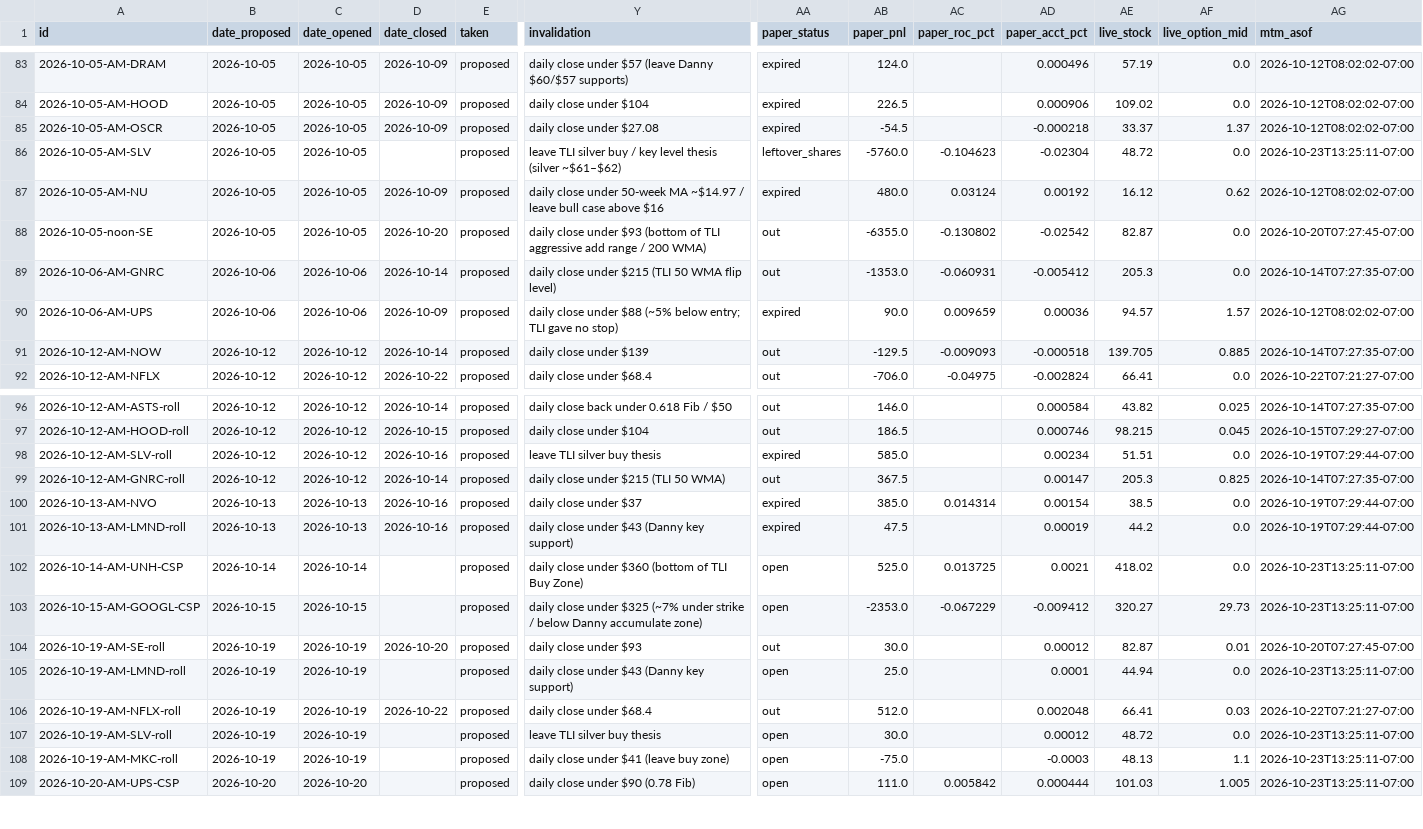
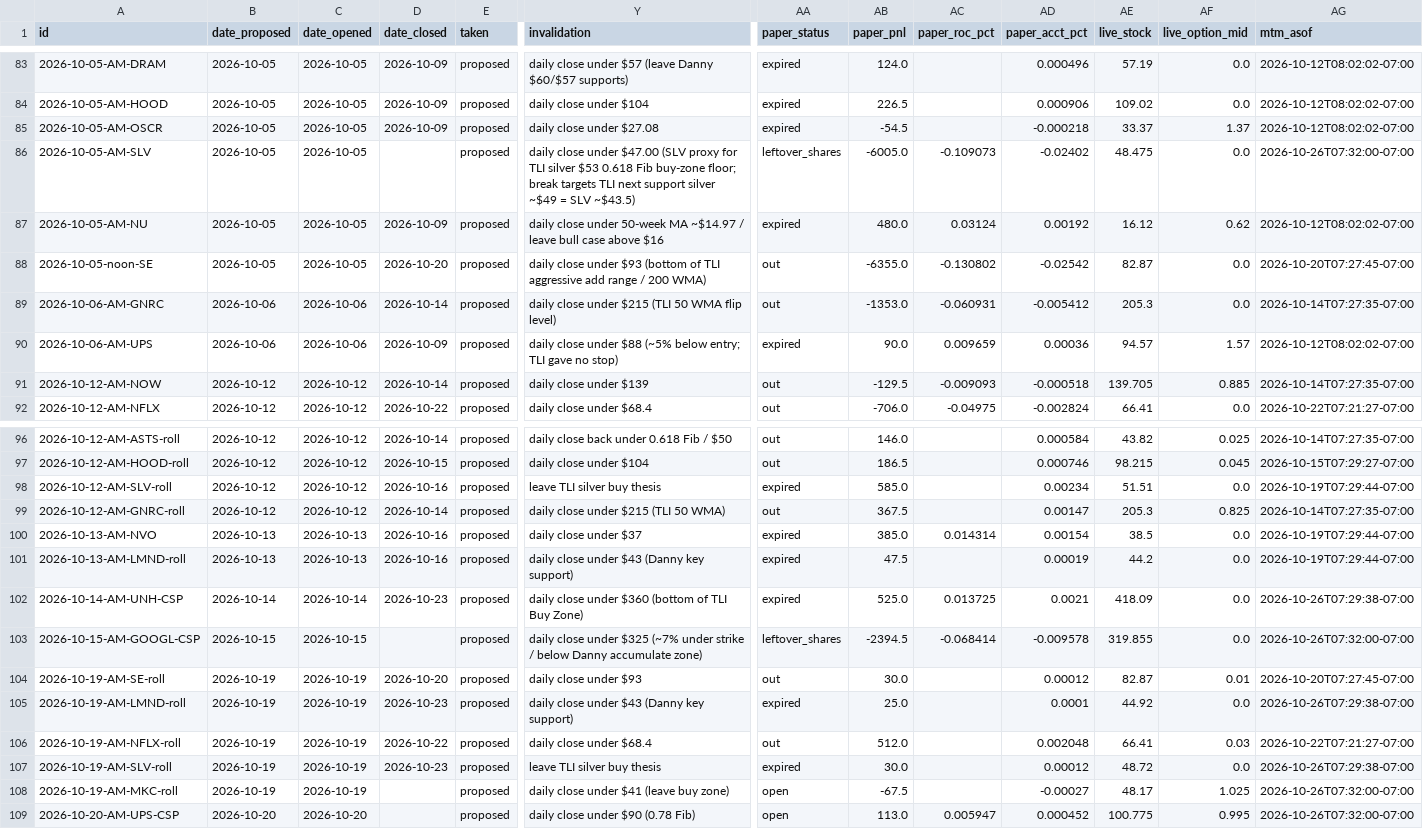
Before and after one commit to JesseHart22/stocktimus-paper, a CSV file: trade-tracker.csv, drawn as a sheet; only a part is shown, gaps mark what is left out; the diff covers the shown part only; the diff names each change by its address in the sheet, - before the commit and + after, or states it on an @@ line.

Commit message:
Stocktimus Oct 26 AM book: Oct 23 settlement, GOOGL/LMND rolls, UNH Nov20 360P CSP

```diff
--- a/trade-tracker.csv
+++ b/trade-tracker.csv
-Y86 (invalidation): leave TLI silver buy / key level thesis (silver ~$61–$62)
+Y86 (invalidation): daily close under $47.00 (SLV proxy for TLI silver $53 0.618 Fib buy-zone floor; break targets TLI next support silver ~$49 = SLV ~$43.5)
-AB86 (paper_pnl): -5760.0
+AB86 (paper_pnl): -6005.0
-AC86 (paper_roc_pct): -0.104623
+AC86 (paper_roc_pct): -0.109073
-AD86 (paper_acct_pct): -0.02304
+AD86 (paper_acct_pct): -0.02402
-AE86 (live_stock): 48.72
+AE86 (live_stock): 48.475
-AG86 (mtm_asof): 2026-10-23T13:25:11-07:00
+AG86 (mtm_asof): 2026-10-26T07:32:00-07:00
-D102 (date_closed): (empty)
+D102 (date_closed): 2026-10-23
-AA102 (paper_status): open
+AA102 (paper_status): expired
-AE102 (live_stock): 418.02
+AE102 (live_stock): 418.09
-AG102 (mtm_asof): 2026-10-23T13:25:11-07:00
+AG102 (mtm_asof): 2026-10-26T07:29:38-07:00
-AA103 (paper_status): open
+AA103 (paper_status): leftover_shares
-AB103 (paper_pnl): -2353.0
+AB103 (paper_pnl): -2394.5
-AC103 (paper_roc_pct): -0.067229
+AC103 (paper_roc_pct): -0.068414
-AD103 (paper_acct_pct): -0.009412
+AD103 (paper_acct_pct): -0.009578
-AE103 (live_stock): 320.27
+AE103 (live_stock): 319.855
-AF103 (live_option_mid): 29.73
+AF103 (live_option_mid): 0.0
-AG103 (mtm_asof): 2026-10-23T13:25:11-07:00
+AG103 (mtm_asof): 2026-10-26T07:32:00-07:00
-D105 (date_closed): (empty)
+D105 (date_closed): 2026-10-23
-AA105 (paper_status): open
+AA105 (paper_status): expired
-AE105 (live_stock): 44.94
+AE105 (live_stock): 44.92
-AG105 (mtm_asof): 2026-10-23T13:25:11-07:00
+AG105 (mtm_asof): 2026-10-26T07:29:38-07:00
-D107 (date_closed): (empty)
+D107 (date_closed): 2026-10-23
-AA107 (paper_status): open
+AA107 (paper_status): expired
-AG107 (mtm_asof): 2026-10-23T13:25:11-07:00
+AG107 (mtm_asof): 2026-10-26T07:29:38-07:00
-AB108 (paper_pnl): -75.0
+AB108 (paper_pnl): -67.5
-AD108 (paper_acct_pct): -0.0003
+AD108 (paper_acct_pct): -0.00027
-AE108 (live_stock): 48.13
+AE108 (live_stock): 48.17
-AF108 (live_option_mid): 1.1
+AF108 (live_option_mid): 1.025
-AG108:AG109 (mtm_asof): 2026-10-23T13:25:11-07:00
+AG108:AG109 (mtm_asof): 2026-10-26T07:32:00-07:00
-AB109 (paper_pnl): 111.0
+AB109 (paper_pnl): 113.0
-AC109 (paper_roc_pct): 0.005842
+AC109 (paper_roc_pct): 0.005947
-AD109 (paper_acct_pct): 0.000444
+AD109 (paper_acct_pct): 0.000452
-AE109 (live_stock): 101.03
+AE109 (live_stock): 100.775
-AF109 (live_option_mid): 1.005
+AF109 (live_option_mid): 0.995
```
Also changed, not shown: 3 added rows and 60 edited cells elsewhere in this file, 3 other files.
